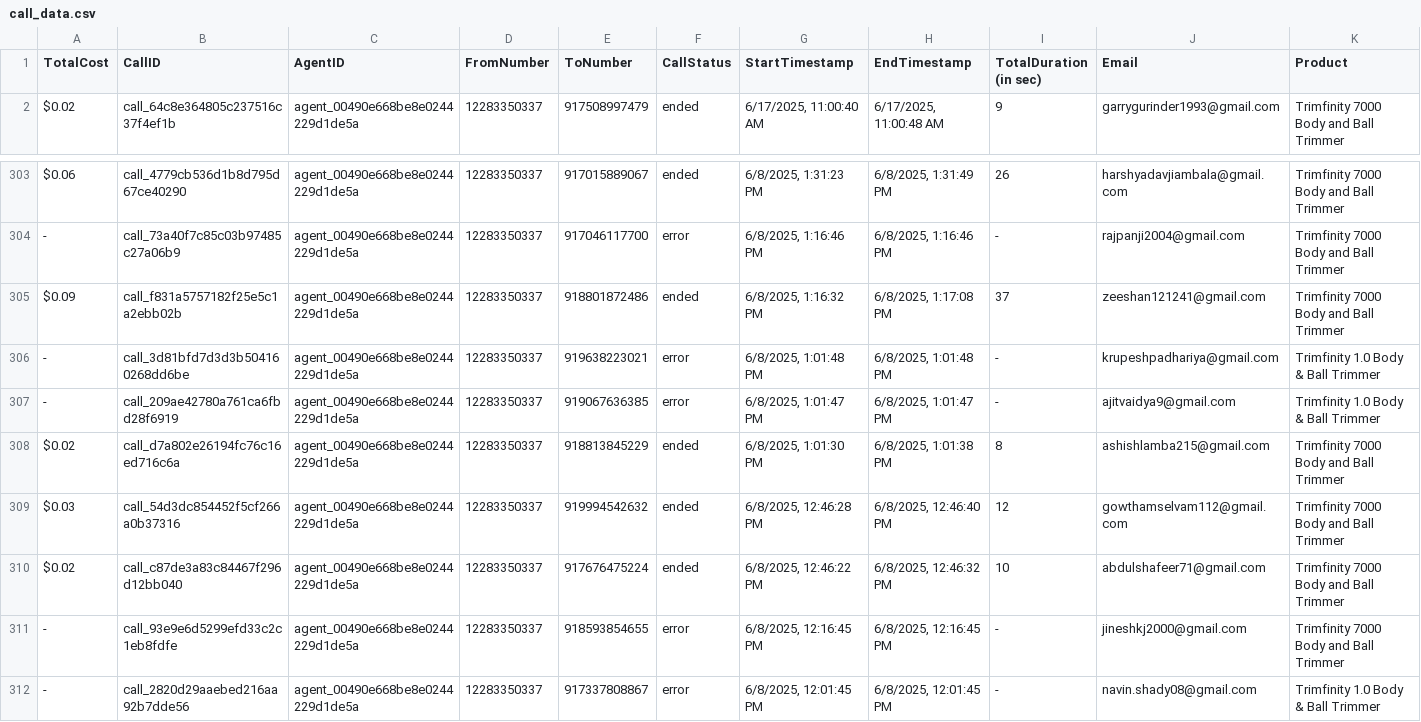
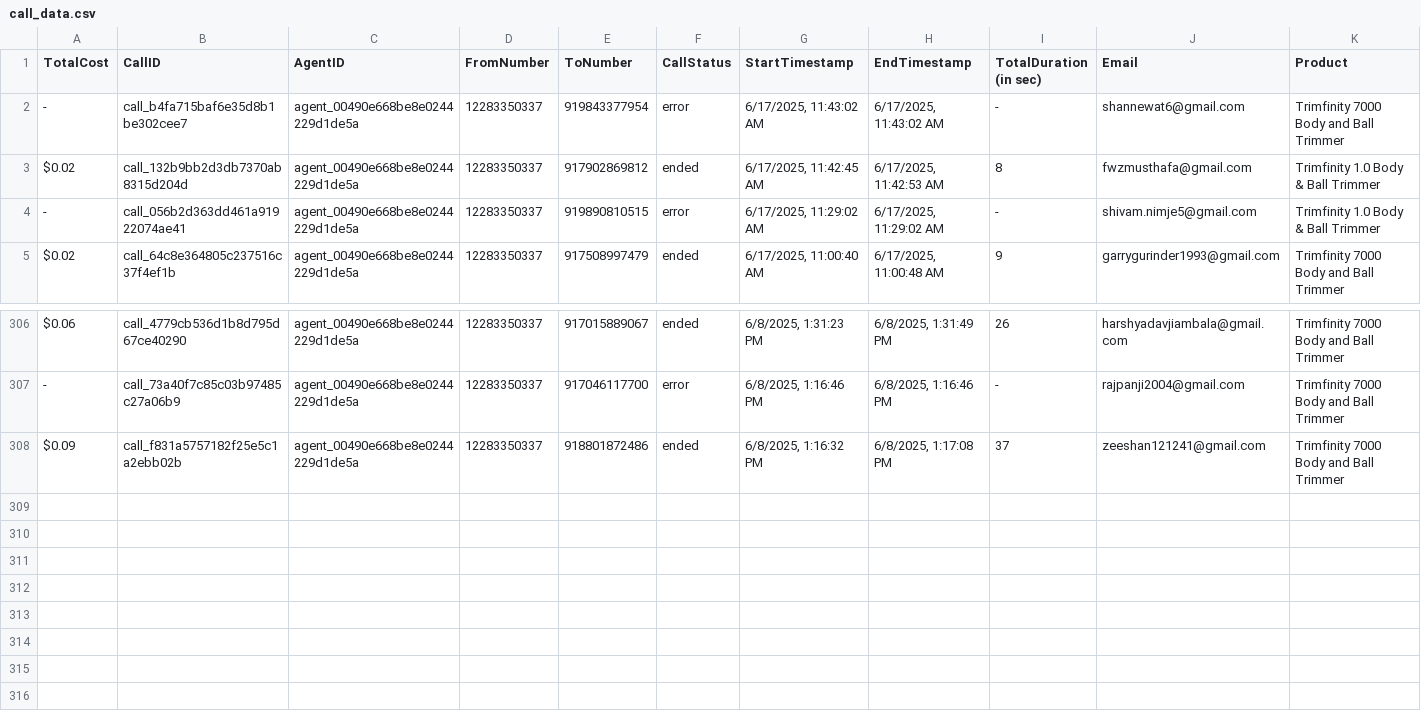
Before and after one commit to Urban-gabru-yog/Trimfinity_Dashboard_1104, a CSV file: data/call_data.csv, drawn as a sheet; only a part is shown, gaps mark what is left out; removed rows and columns are numbered as before the commit, all else as after; rows hold the shown columns only; the diff names each change by its address in the sheet, - before the commit and + after, or states it on an @@ line.

```diff
--- a/data/call_data.csv
+++ b/data/call_data.csv
+row 2: - | call_b4fa715baf6e35d8b1be302cee7 | agent_00490e668be8e0244229d1de5a | 12283350337 | 919843377954 | error | 6/17/2025, 11:43:02 AM | 6/17/2025, 11:43:02 AM | - | shannewat6@gmail.com | Trimfinity 7000 Body and Ball Trimmer
+row 3: $0.02 | call_132b9bb2d3db7370ab8315d204d | agent_00490e668be8e0244229d1de5a | 12283350337 | 917902869812 | ended | 6/17/2025, 11:42:45 AM | 6/17/2025, 11:42:53 AM | 8 | fwzmusthafa@gmail.com | Trimfinity 1.0 Body & Ball Trimmer
+row 4: - | call_056b2d363dd461a91922074ae41 | agent_00490e668be8e0244229d1de5a | 12283350337 | 919890810515 | error | 6/17/2025, 11:29:02 AM | 6/17/2025, 11:29:02 AM | - | shivam.nimje5@gmail.com | Trimfinity 1.0 Body & Ball Trimmer
-row 306: - | call_3d81bfd7d3d3b504160268dd6be | agent_00490e668be8e0244229d1de5a | 12283350337 | 919638223021 | error | 6/8/2025, 1:01:48 PM | 6/8/2025, 1:01:48 PM | - | krupeshpadhariya@gmail.com | Trimfinity 1.0 Body & Ball Trimmer
-row 307: - | call_209ae42780a761ca6fbd28f6919 | agent_00490e668be8e0244229d1de5a | 12283350337 | 919067636385 | error | 6/8/2025, 1:01:47 PM | 6/8/2025, 1:01:47 PM | - | ajitvaidya9@gmail.com | Trimfinity 1.0 Body & Ball Trimmer
-row 308: $0.02 | call_d7a802e26194fc76c16ed716c6a | agent_00490e668be8e0244229d1de5a | 12283350337 | 918813845229 | ended | 6/8/2025, 1:01:30 PM | 6/8/2025, 1:01:38 PM | 8 | ashishlamba215@gmail.com | Trimfinity 7000 Body and Ball Trimmer
-row 309: $0.03 | call_54d3dc854452f5cf266a0b37316 | agent_00490e668be8e0244229d1de5a | 12283350337 | 919994542632 | ended | 6/8/2025, 12:46:28 PM | 6/8/2025, 12:46:40 PM | 12 | gowthamselvam112@gmail.com | Trimfinity 7000 Body and Ball Trimmer
-row 310: $0.02 | call_c87de3a83c84467f296d12bb040 | agent_00490e668be8e0244229d1de5a | 12283350337 | 917676475224 | ended | 6/8/2025, 12:46:22 PM | 6/8/2025, 12:46:32 PM | 10 | abdulshafeer71@gmail.com | Trimfinity 7000 Body and Ball Trimmer
-row 311: - | call_93e9e6d5299efd33c2c1eb8fdfe | agent_00490e668be8e0244229d1de5a | 12283350337 | 918593854655 | error | 6/8/2025, 12:16:45 PM | 6/8/2025, 12:16:45 PM | - | jineshkj2000@gmail.com | Trimfinity 7000 Body and Ball Trimmer
-row 312: - | call_2820d29aaebed216aa92b7dde56 | agent_00490e668be8e0244229d1de5a | 12283350337 | 917337808867 | error | 6/8/2025, 12:01:45 PM | 6/8/2025, 12:01:45 PM | - | navin.shady08@gmail.com | Trimfinity 1.0 Body & Ball Trimmer
```
Also changed, not shown: data/merged_data.csv, 1 other file.
